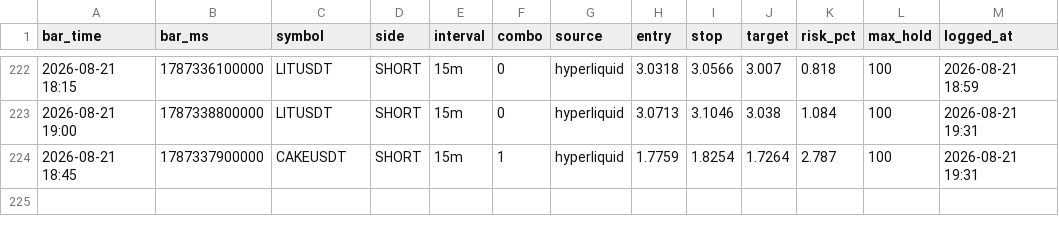
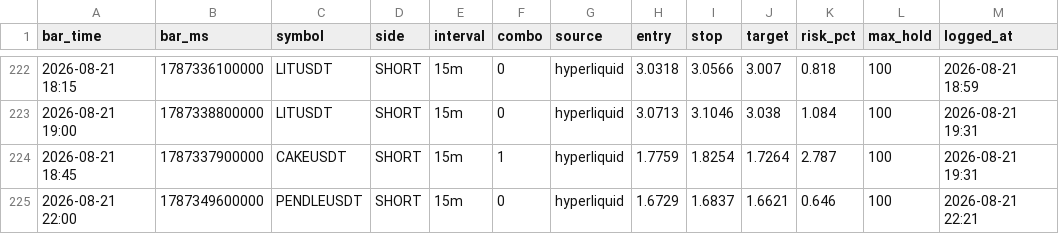
Before and after one commit to igore4eek/oz-scanner, a CSV file: signals.csv, drawn as a sheet; only a part is shown, gaps mark what is left out; the diff names each change by its address in the sheet, - before the commit and + after, or states it on an @@ line.

```diff
--- a/signals.csv
+++ b/signals.csv
+row 225: 2026-08-21 22:00 | 1787349600000 | PENDLEUSDT | SHORT | 15m | 0 | hyperliquid | 1.6729 | 1.6837 | 1.6621 | 0.646 | 100 | 2026-08-21 22:21
```
Also changed, not shown: 1 other file.
